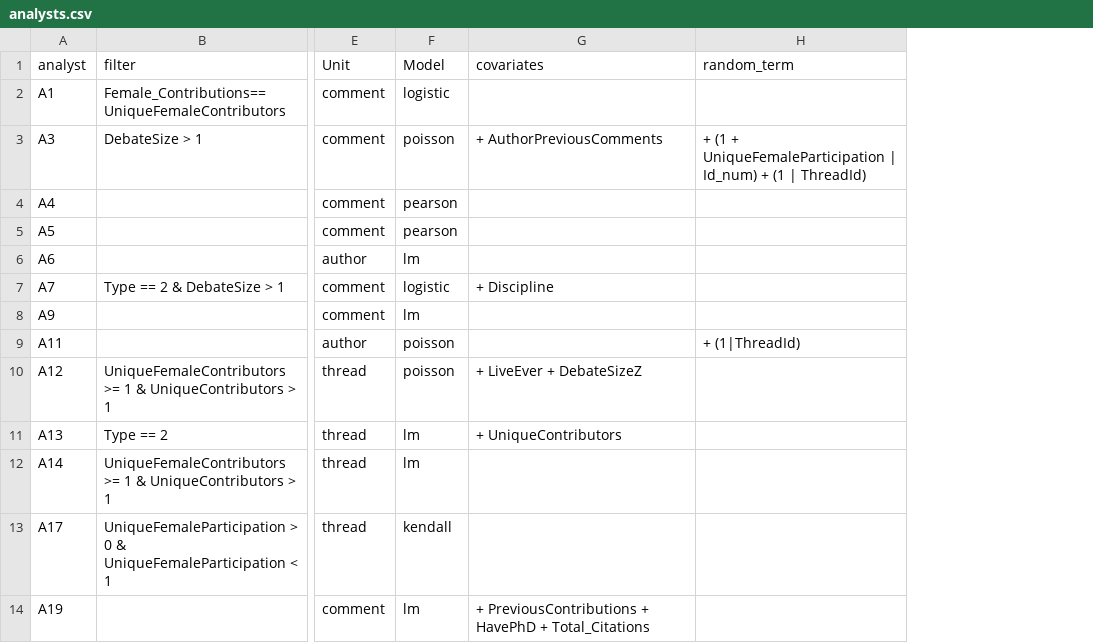
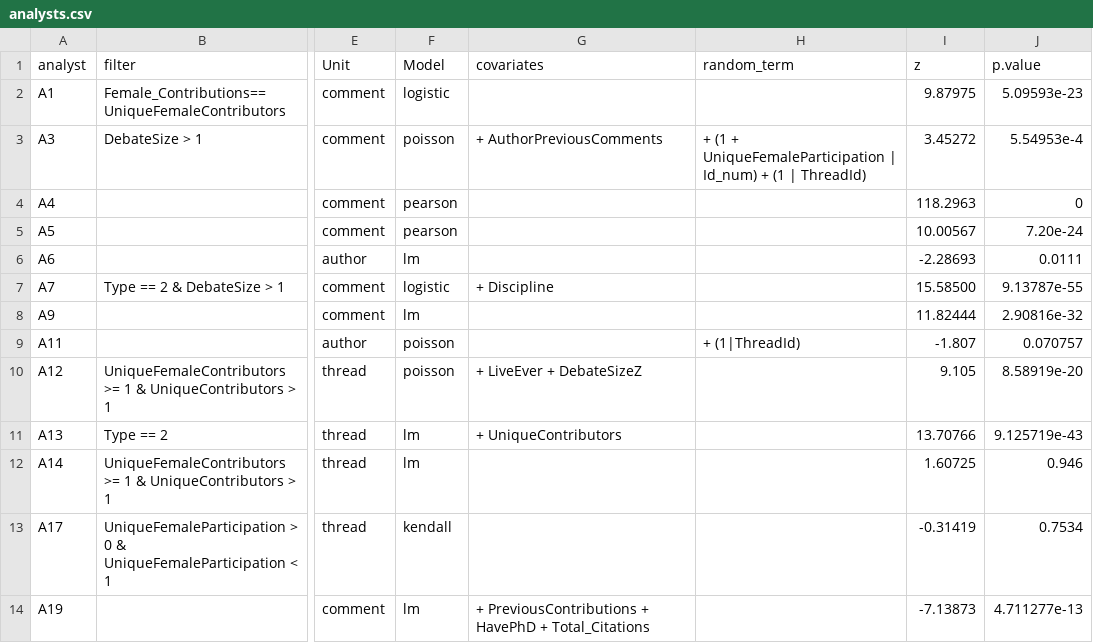
Before and after one commit to yyyliu/crowdsourced_data_analysis, a CSV file: src/analysts.csv, drawn as a sheet; only a part is shown, gaps mark what is left out; the diff names each change by its address in the sheet, - before the commit and + after, or states it on an @@ line.

```diff
--- a/src/analysts.csv
+++ b/src/analysts.csv
+column I (z), rows 2-14: 9.87975 | 3.45272 | 118.2963 | 10.00567 | -2.28693 | 15.58500 | 11.82444 | -1.807 | 9.105 | 13.70766 | 1.60725 | -0.31419 | -7.13873
+column J (p.value), rows 2-14: 5.09593e-23 | 5.54953e-4 | 0 | 7.20e-24 | 0.0111 | 9.13787e-55 | 2.90816e-32 | 0.070757 | 8.58919e-20 | 9.125719e-43 | 0.946 | 0.7534 | 4.711277e-13
```
Also changed, not shown: 1 other file.
